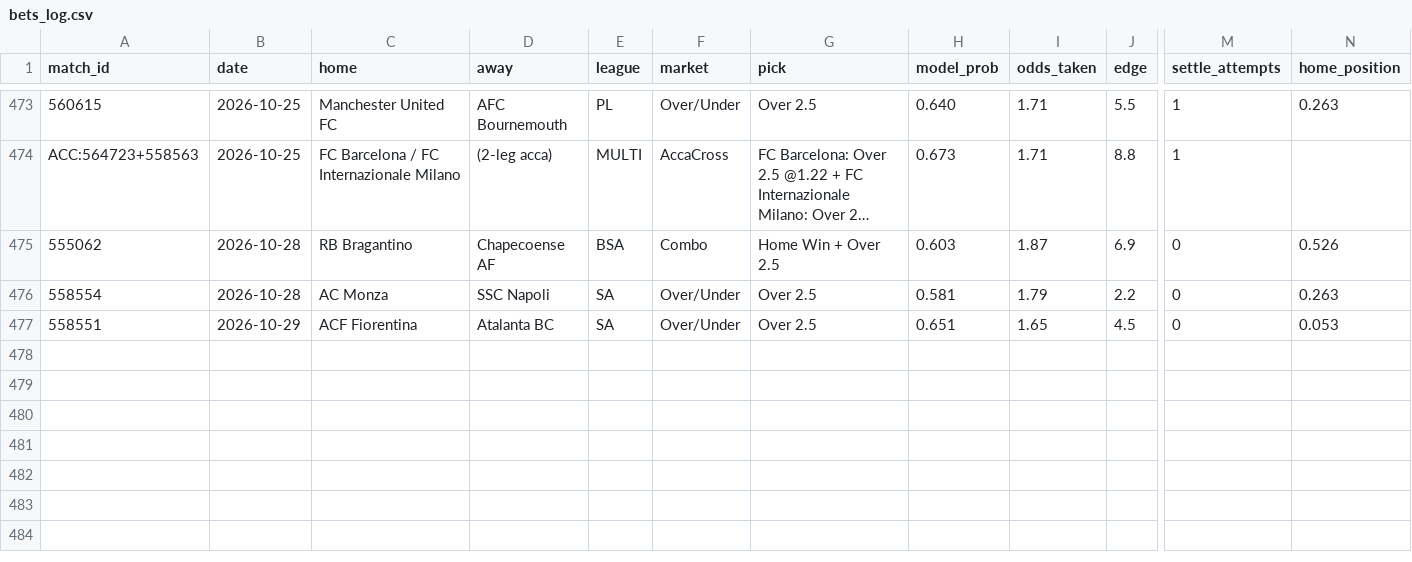
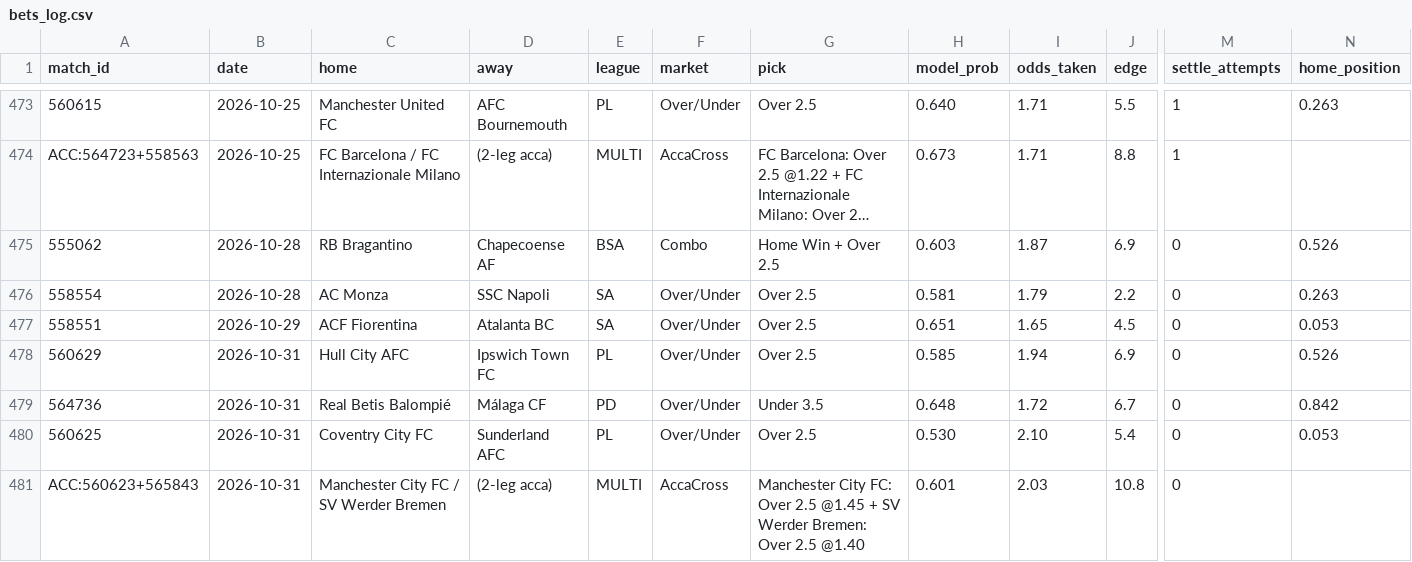
Before and after one commit to GiannisAulo/BetAnalyzer, a CSV file: football_tipster/bets_log.csv, drawn as a sheet; only a part is shown, gaps mark what is left out; long unchanged cells end in …; rows hold the shown columns only; the diff names each change by its address in the sheet, - before the commit and + after, or states it on an @@ line.

```diff
--- a/football_tipster/bets_log.csv
+++ b/football_tipster/bets_log.csv
+row 478: 560629 | 2026-10-31 | Hull City AFC | Ipswich Town FC | PL | Over/Under | Over 2.5 | 0.585 | 1.94 | 6.9 | 0 | 0.526
+row 479: 564736 | 2026-10-31 | Real Betis Balompié | Málaga CF | PD | Over/Under | Under 3.5 | 0.648 | 1.72 | 6.7 | 0 | 0.842
+row 480: 560625 | 2026-10-31 | Coventry City FC | Sunderland AFC | PL | Over/Under | Over 2.5 | 0.530 | 2.10 | 5.4 | 0 | 0.053
+row 481: ACC:560623+565843 | 2026-10-31 | Manchester City FC / SV Werder Bremen | (2-leg acca) | MULTI | AccaCross | Manchester City FC: Over 2.5 @1.45 + SV Werder Bremen: Over 2.5 @1.40 | 0.601 | 2.03 | 10.8 | 0
```
